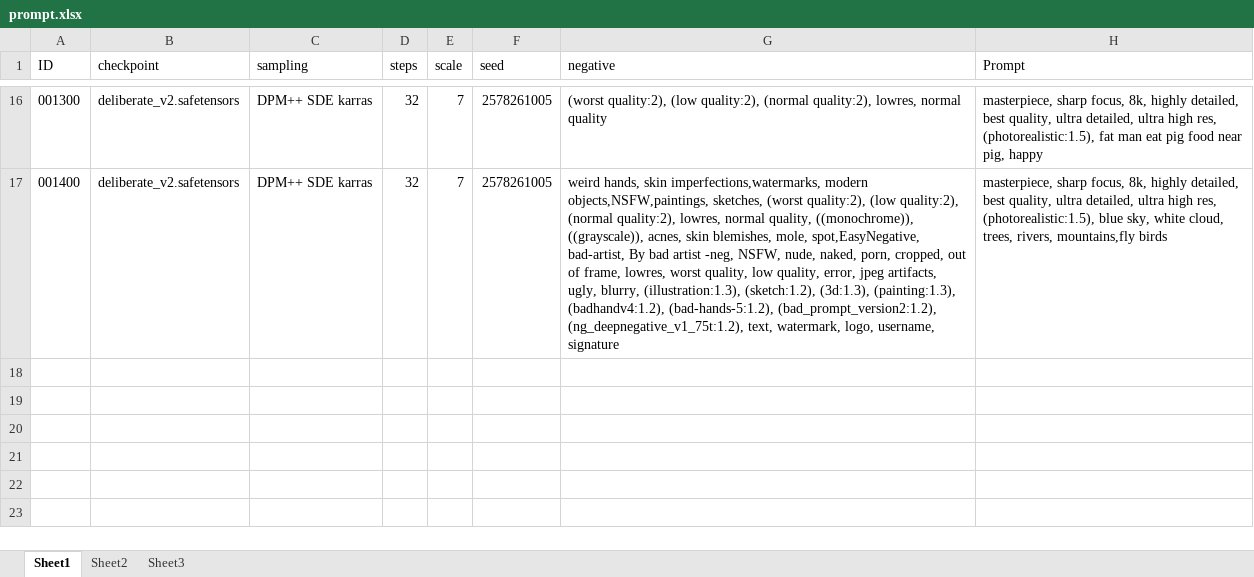
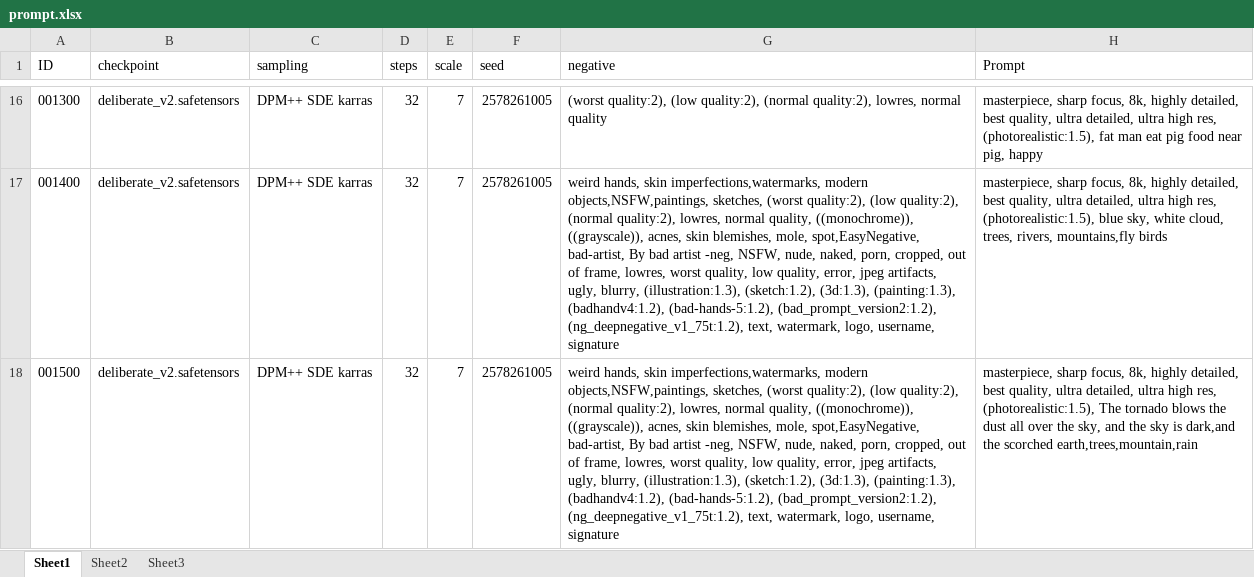
Before and after one commit to esrrhs/obscure, an Excel workbook: prompt.xlsx, sheet Sheet1, drawn as a sheet; only a part is shown, gaps mark what is left out; values as stored, in another font and other column widths than the file's, no borders; the diff names each change by its address in the sheet, - before the commit and + after, or states it on an @@ line.

```diff
--- a/prompt.xlsx (sheet Sheet1)
+++ b/prompt.xlsx (sheet Sheet1)
+row 18: 001500 | deliberate_v2.safetensors | DPM++ SDE karras | 32 | 7 | 2578261005 | weird hands, skin imperfections,watermarks, modern objects,NSFW,paintings, sketches, (worst quality:2), (low quality:2), (normal quality:2), lowres, normal quality, ((monochrome)), ((grayscale)), acnes, skin blemishes, mole, spot,EasyNegative, bad-artist, By bad artist -neg, NSFW, nude, naked, porn, cropped, out of frame, lowres, worst quality, low quality, error, jpeg artifacts, ugly, blurry, (illustration:1.3), (sketch:1.2), (3d:1.3), (painting:1.3), (badhandv4:1.2), (bad-hands-5:1.2), (bad_prompt_version2:1.2), (ng_deepnegative_v1_75t:1.2), text, watermark, logo, username, signature | masterpiece, sharp focus, 8k, highly detailed, best quality, ultra detailed, ultra high res, (photorealistic:1.5), The tornado blows the dust all over the sky, and the sky is dark,and the scorched earth,trees,mountain,rain
```
Also changed, not shown: 1 other file.
